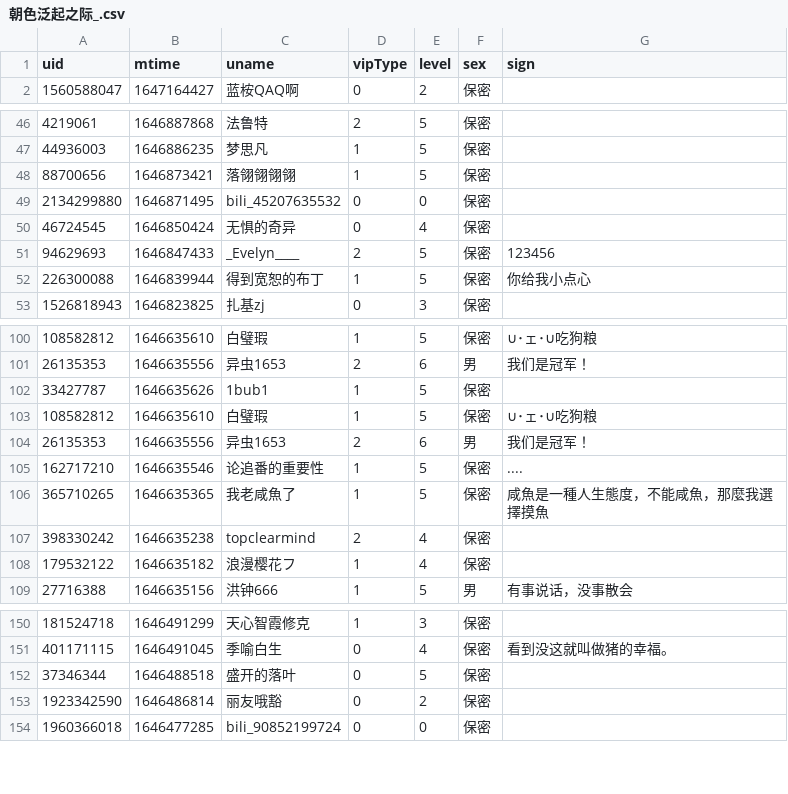
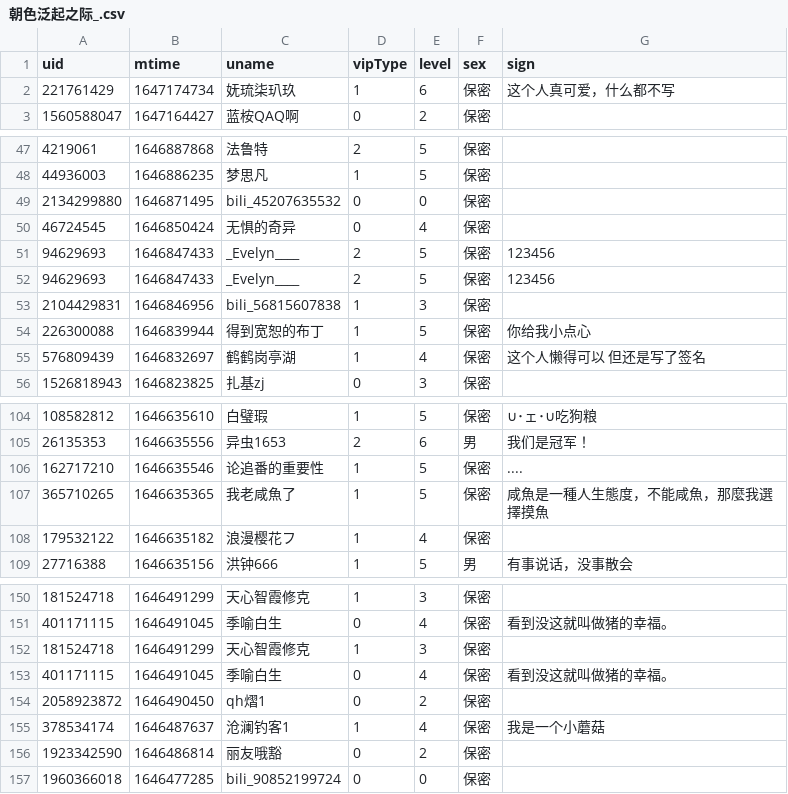
Before and after one commit to Brx86/web, a CSV file: 439916362/朝色泛起之际_.csv, drawn as a sheet; only a part is shown, gaps mark what is left out; removed rows and columns are numbered as before the commit, all else as after; the diff covers the shown part only; the diff names each change by its address in the sheet, - before the commit and + after, or states it on an @@ line.

```diff
--- a/439916362/朝色泛起之际_.csv
+++ b/439916362/朝色泛起之际_.csv
+row 2: 221761429 | 1647174734 | 妩琉柒玐玖 | 1 | 6 | 保密 | 这个人真可爱，什么都不写
-row 48: 88700656 | 1646873421 | 落翎翎翎翎 | 1 | 5 | 保密
+row 52: 94629693 | 1646847433 | _Evelyn____ | 2 | 5 | 保密 | 123456
+row 53: 2104429831 | 1646846956 | bili_56815607838 | 1 | 3 | 保密
+row 55: 576809439 | 1646832697 | 鹤鹤岗亭湖 | 1 | 4 | 保密 | 这个人懒得可以 但还是写了签名
-row 102: 33427787 | 1646635626 | 1bub1 | 1 | 5 | 保密
-row 103: 108582812 | 1646635610 | 白璧瑕 | 1 | 5 | 保密 | ∪･ェ･∪吃狗粮
-row 104: 26135353 | 1646635556 | 异虫1653 | 2 | 6 | 男 | 我们是冠军！
-row 107: 398330242 | 1646635238 | topclearmind | 2 | 4 | 保密
-row 152: 37346344 | 1646488518 | 盛开的落叶 | 0 | 5 | 保密
+row 152: 181524718 | 1646491299 | 天心智霞修克 | 1 | 3 | 保密
+row 153: 401171115 | 1646491045 | 季喻白生 | 0 | 4 | 保密 | 看到没这就叫做猪的幸福。
+row 154: 2058923872 | 1646490450 | qh熠1 | 0 | 2 | 保密
+row 155: 378534174 | 1646487637 | 沧澜钓客1 | 1 | 4 | 保密 | 我是一个小蘑菇
```
Also changed, not shown: 3 added rows and 5 removed rows elsewhere in this file, 172809260/晨露ZLQ.csv, 25773550/Ayatale.csv, 3 other files.
